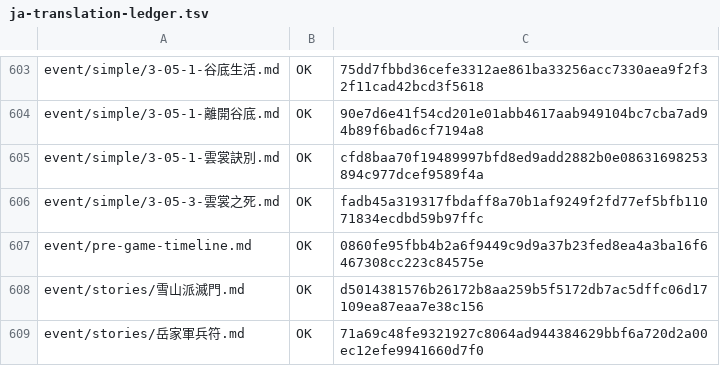
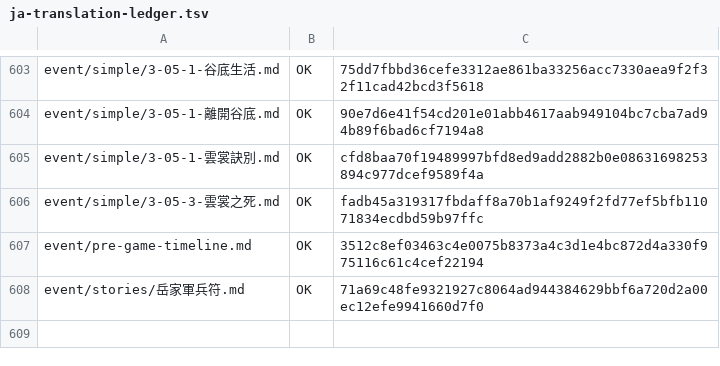
Before and after one commit to NEXTAltair/LoM-wiki, a TSV file: tools/ja-translation-ledger.tsv, drawn as a sheet; only a part is shown, gaps mark what is left out.

```diff
--- a/tools/ja-translation-ledger.tsv
+++ b/tools/ja-translation-ledger.tsv
@@ -606,4 +606,3 @@ event/simple/3-05-1-雲裳訣別.md	OK	cfd8baa70f19489997bfd8ed9add2882b0e086316
 event/simple/3-05-3-雲裳之死.md	OK	fadb45a319317fbdaff8a70b1af9249f2fd77ef5bfb11071834ecdbd59b97ffc
-event/pre-game-timeline.md	OK	0860fe95fbb4b2a6f9449c9d9a37b23fed8ea4a3ba16f6467308cc223c84575e
-event/stories/雪山派滅門.md	OK	d5014381576b26172b8aa259b5f5172db7ac5dffc06d17109ea87eaa7e38c156
+event/pre-game-timeline.md	OK	3512c8ef03463c4e0075b8373a4c3d1e4bc872d4a330f975116c61c4cef22194
 event/stories/岳家軍兵符.md	OK	71a69c48fe9321927c8064ad944384629bbf6a720d2a00ec12efe9941660d7f0
```
Also changed, not shown: 6 other files.
